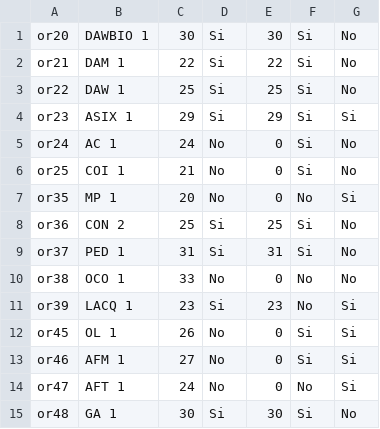
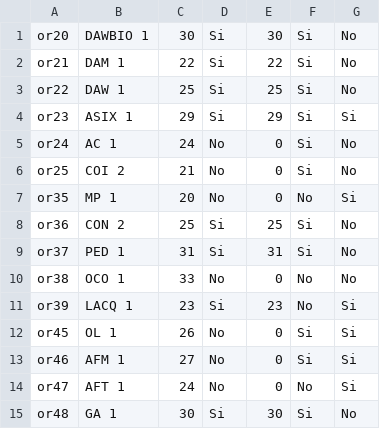
Before and after one commit to sroura13/G3_Zaka_Sergi, a CSV file: classrooms.csv, drawn as a sheet.

Commit message:
Sprint1 v1.1
- Modificación del fichero classrooms.csv
- Creación y modificación del proyecto java para poder leer el fichero classrooms.csv

```diff
--- a/classrooms.csv
+++ b/classrooms.csv
@@ -5,3 +5,3 @@ or23,ASIX 1,29,Si,29,Si,Si
 or24,AC 1,24,No,0,Si,No
-or25,COI 1,21,No,0,Si,No
+or25,COI 2,21,No,0,Si,No
 or35,MP 1 ,20,No,0,No,Si
```
